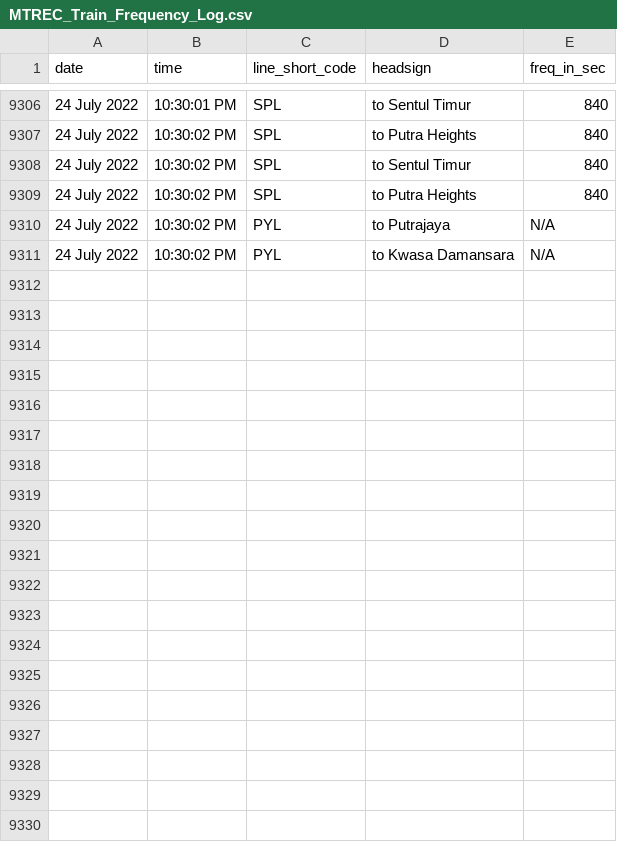
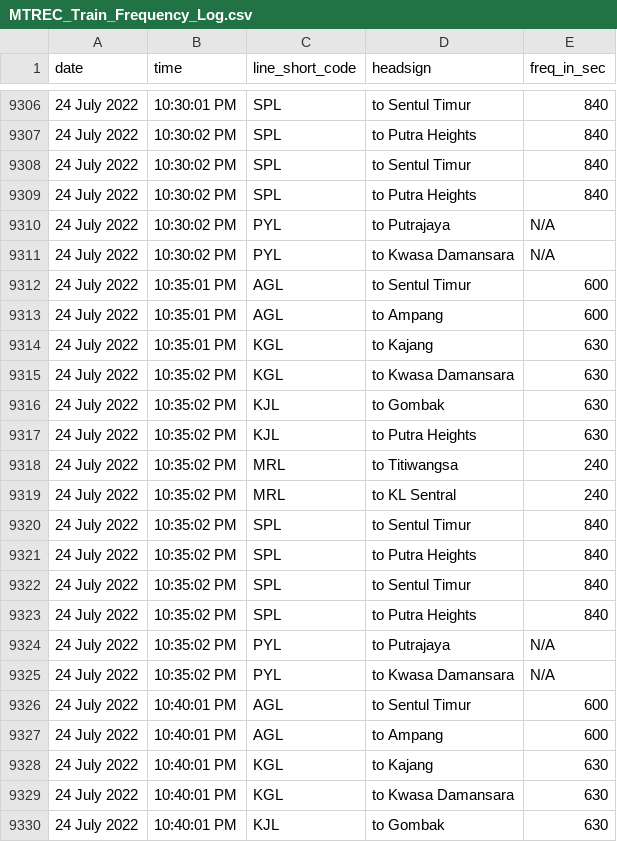
Before and after one commit to malaysiatrec/RapidRail-Train-Freq-History, a CSV file: MTREC Train Frequency Log/MTREC_Train_Frequency_Log.csv, drawn as a sheet; only a part is shown, gaps mark what is left out; the diff covers the shown part only; the diff names each change by its address in the sheet, - before the commit and + after, or states it on an @@ line.

Commit message:
Update new CSV and JSON of MTREC Train Frequency Log

```diff
--- a/MTREC Train Frequency Log/MTREC_Train_Frequency_Log.csv
+++ b/MTREC Train Frequency Log/MTREC_Train_Frequency_Log.csv
+row 9312: 24 July 2022 | 10:35:01 PM | AGL | to Sentul Timur | 600
+row 9313: 24 July 2022 | 10:35:01 PM | AGL | to Ampang | 600
+row 9314: 24 July 2022 | 10:35:01 PM | KGL | to Kajang | 630
+row 9315: 24 July 2022 | 10:35:02 PM | KGL | to Kwasa Damansara | 630
+row 9316: 24 July 2022 | 10:35:02 PM | KJL | to Gombak | 630
+row 9317: 24 July 2022 | 10:35:02 PM | KJL | to Putra Heights | 630
+row 9318: 24 July 2022 | 10:35:02 PM | MRL | to Titiwangsa | 240
+row 9319: 24 July 2022 | 10:35:02 PM | MRL | to KL Sentral | 240
+row 9320: 24 July 2022 | 10:35:02 PM | SPL | to Sentul Timur | 840
+row 9321: 24 July 2022 | 10:35:02 PM | SPL | to Putra Heights | 840
+row 9322: 24 July 2022 | 10:35:02 PM | SPL | to Sentul Timur | 840
+row 9323: 24 July 2022 | 10:35:02 PM | SPL | to Putra Heights | 840
+row 9324: 24 July 2022 | 10:35:02 PM | PYL | to Putrajaya | N/A
+row 9325: 24 July 2022 | 10:35:02 PM | PYL | to Kwasa Damansara | N/A
+row 9326: 24 July 2022 | 10:40:01 PM | AGL | to Sentul Timur | 600
+row 9327: 24 July 2022 | 10:40:01 PM | AGL | to Ampang | 600
+row 9328: 24 July 2022 | 10:40:01 PM | KGL | to Kajang | 630
+row 9329: 24 July 2022 | 10:40:01 PM | KGL | to Kwasa Damansara | 630
+row 9330: 24 July 2022 | 10:40:01 PM | KJL | to Gombak | 630
```
Also changed, not shown: 9 added rows elsewhere in this file, 2 other files.
